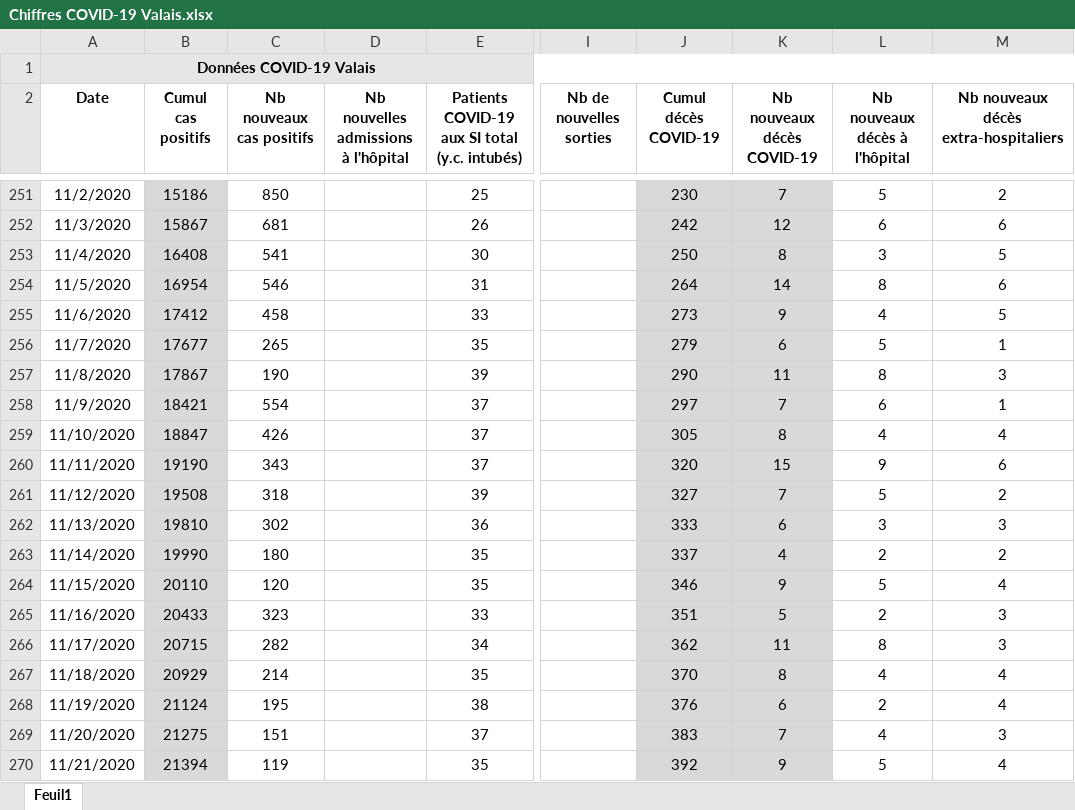
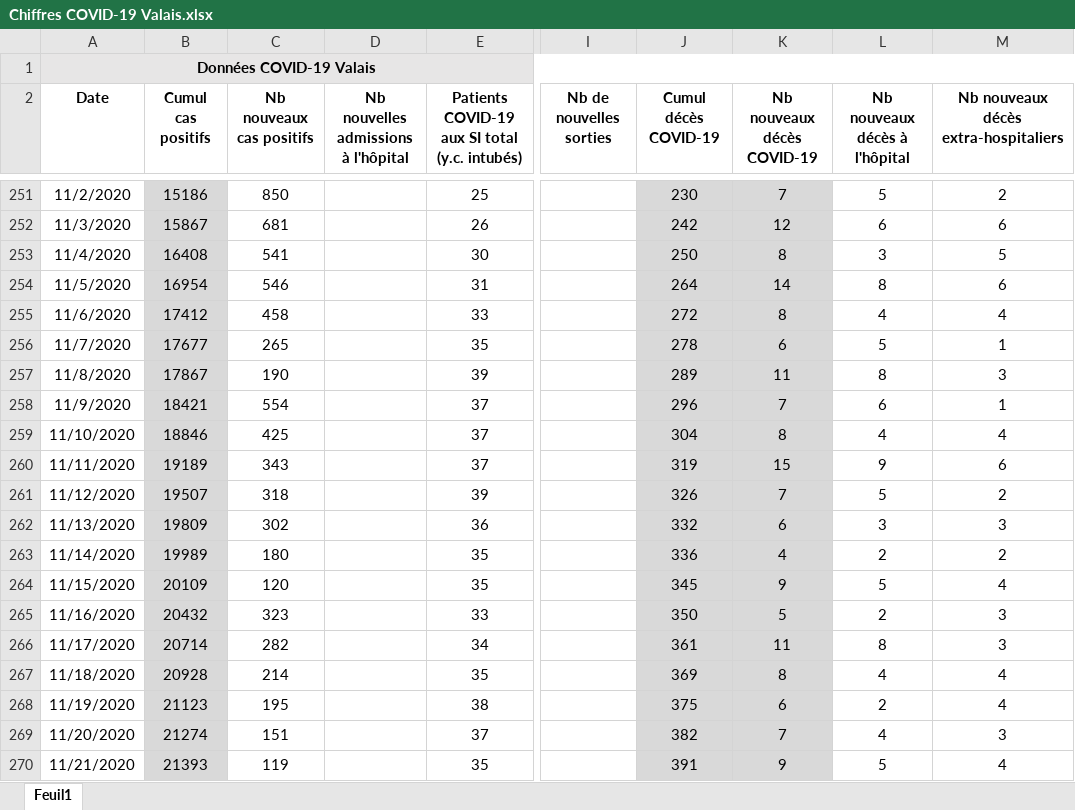
Before and after one commit to statistikZH/covid19_drop, an Excel workbook: Chiffres COVID-19 Valais.xlsx, sheet Feuil1, drawn as a sheet; only a part is shown, gaps mark what is left out; values as stored, in another font and other column widths than the file's, no borders; the diff covers the shown part only; the diff names each change by its address in the sheet, - before the commit and + after, or states it on an @@ line.

Commit message:
Add files via upload

```diff
--- a/Chiffres COVID-19 Valais.xlsx (sheet Feuil1)
+++ b/Chiffres COVID-19 Valais.xlsx (sheet Feuil1)
-J255 (Cumul décès COVID-19): 273
+J255 (Cumul décès COVID-19): 272
-K255 (Nb nouveaux décès COVID-19): 9
+K255 (Nb nouveaux décès COVID-19): 8
-M255: 5
+M255: 4
-J256 (Cumul décès COVID-19): 279
+J256 (Cumul décès COVID-19): 278
-J257 (Cumul décès COVID-19): 290
+J257 (Cumul décès COVID-19): 289
-J258 (Cumul décès COVID-19): 297
+J258 (Cumul décès COVID-19): 296
-B259 (Cumul cas positifs): 18847
+B259 (Cumul cas positifs): 18846
-C259 (Nb nouveaux cas positifs): 426
+C259 (Nb nouveaux cas positifs): 425
-J259 (Cumul décès COVID-19): 305
+J259 (Cumul décès COVID-19): 304
-B260 (Cumul cas positifs): 19190
+B260 (Cumul cas positifs): 19189
-J260 (Cumul décès COVID-19): 320
+J260 (Cumul décès COVID-19): 319
-B261 (Cumul cas positifs): 19508
+B261 (Cumul cas positifs): 19507
-J261 (Cumul décès COVID-19): 327
+J261 (Cumul décès COVID-19): 326
-B262 (Cumul cas positifs): 19810
+B262 (Cumul cas positifs): 19809
-J262 (Cumul décès COVID-19): 333
+J262 (Cumul décès COVID-19): 332
-B263 (Cumul cas positifs): 19990
+B263 (Cumul cas positifs): 19989
-J263 (Cumul décès COVID-19): 337
+J263 (Cumul décès COVID-19): 336
-B264 (Cumul cas positifs): 20110
+B264 (Cumul cas positifs): 20109
-J264 (Cumul décès COVID-19): 346
+J264 (Cumul décès COVID-19): 345
-B265 (Cumul cas positifs): 20433
+B265 (Cumul cas positifs): 20432
-J265 (Cumul décès COVID-19): 351
+J265 (Cumul décès COVID-19): 350
-B266 (Cumul cas positifs): 20715
+B266 (Cumul cas positifs): 20714
-J266 (Cumul décès COVID-19): 362
+J266 (Cumul décès COVID-19): 361
-B267 (Cumul cas positifs): 20929
+B267 (Cumul cas positifs): 20928
-J267 (Cumul décès COVID-19): 370
+J267 (Cumul décès COVID-19): 369
-B268 (Cumul cas positifs): 21124
+B268 (Cumul cas positifs): 21123
-J268 (Cumul décès COVID-19): 376
+J268 (Cumul décès COVID-19): 375
-B269 (Cumul cas positifs): 21275
+B269 (Cumul cas positifs): 21274
-J269 (Cumul décès COVID-19): 383
+J269 (Cumul décès COVID-19): 382
-B270 (Cumul cas positifs): 21394
+B270 (Cumul cas positifs): 21393
-J270 (Cumul décès COVID-19): 392
+J270 (Cumul décès COVID-19): 391
```
Also changed, not shown: 476 edited cells elsewhere in this sheet.
